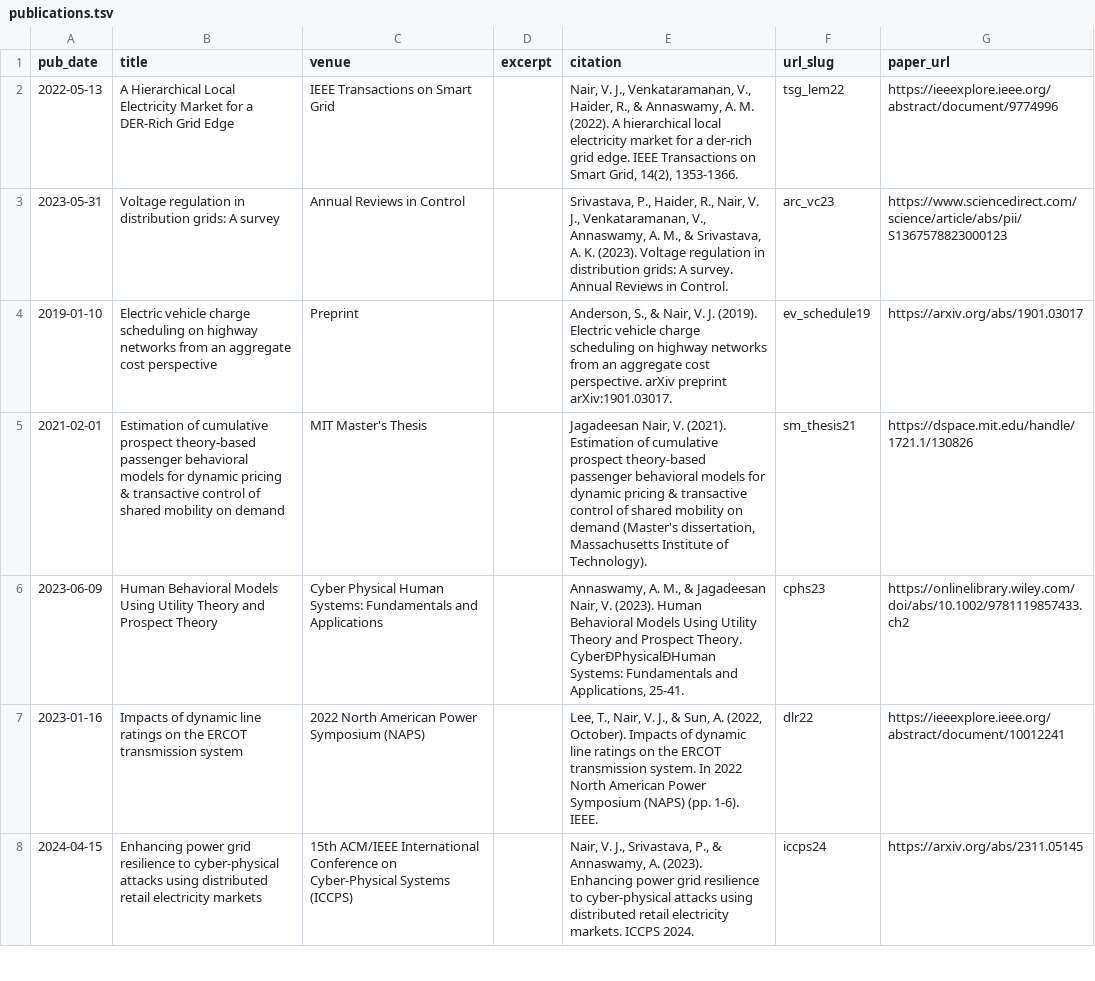
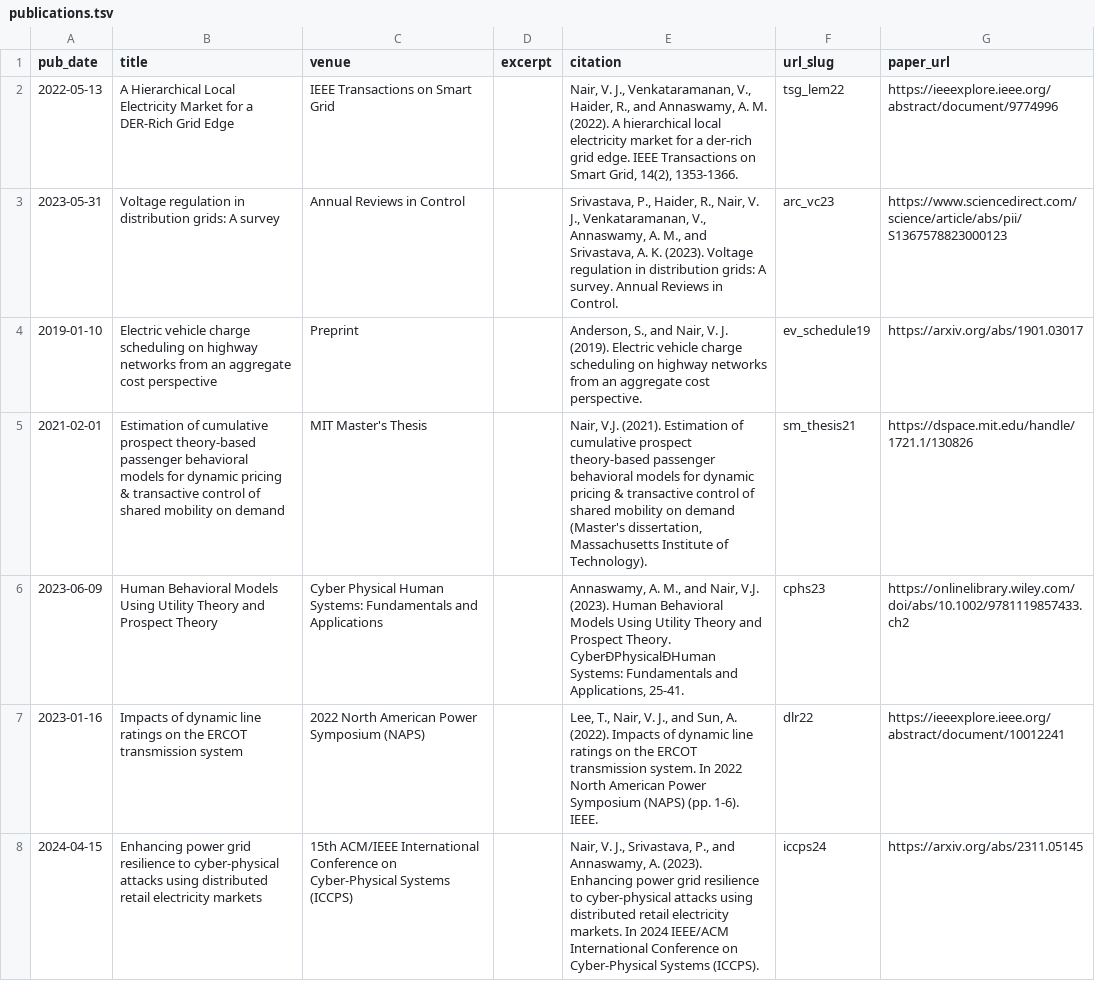
Before and after one commit to vineetjnair9/vineetjnair, a TSV file: markdown_generator/publications.tsv, drawn as a sheet; only a part is shown; the diff covers the shown part only.

Commit message:
fixed pub citations

```diff
--- a/markdown_generator/publications.tsv
+++ b/markdown_generator/publications.tsv
@@ -1,8 +1,8 @@
 pub_date	title	venue	excerpt	citation	url_slug	paper_url
-2022-05-13	A Hierarchical Local Electricity Market for a DER-Rich Grid Edge	IEEE Transactions on Smart Grid		"Nair, V. J., Venkataramanan, V., Haider, R., & Annaswamy, A. M. (2022). A hierarchical local electricity market for a der-rich grid edge. IEEE Transactions on Smart Grid, 14(2), 1353-1366."	tsg_lem22	https://ieeexplore.ieee.org/abstract/document/9774996
-2023-05-31	Voltage regulation in distribution grids: A survey	Annual Reviews in Control		"Srivastava, P., Haider, R., Nair, V. J., Venkataramanan, V., Annaswamy, A. M., & Srivastava, A. K. (2023). Voltage regulation in distribution grids: A survey. Annual Reviews in Control."	arc_vc23	https://www.sciencedirect.com/science/article/abs/pii/S1367578823000123
-2019-01-10	Electric vehicle charge scheduling on highway networks from an aggregate cost perspective	Preprint		"Anderson, S., & Nair, V. J. (2019). Electric vehicle charge scheduling on highway networks from an aggregate cost perspective. arXiv preprint arXiv:1901.03017."	ev_schedule19	https://arxiv.org/abs/1901.03017
-2021-02-01	Estimation of cumulative prospect theory-based passenger behavioral models for dynamic pricing & transactive control of shared mobility on demand	MIT  Master's Thesis		"Jagadeesan Nair, V. (2021). Estimation of cumulative prospect theory-based passenger behavioral models for dynamic pricing & transactive control of shared mobility on demand (Master's dissertation, Massachusetts Institute of Technology)."	sm_thesis21	https://dspace.mit.edu/handle/1721.1/130826
-2023-06-09	Human Behavioral Models Using Utility Theory and Prospect Theory	Cyber Physical Human Systems: Fundamentals and Applications		"Annaswamy, A. M., & Jagadeesan Nair, V. (2023). Human Behavioral Models Using Utility Theory and Prospect Theory. CyberÐPhysicalÐHuman Systems: Fundamentals and Applications, 25-41."	cphs23	https://onlinelibrary.wiley.com/doi/abs/10.1002/9781119857433.ch2
-2023-01-16	Impacts of dynamic line ratings on the ERCOT transmission system	2022 North American Power Symposium (NAPS)		"Lee, T., Nair, V. J., & Sun, A. (2022, October). Impacts of dynamic line ratings on the ERCOT transmission system. In 2022 North American Power Symposium (NAPS) (pp. 1-6). IEEE."	dlr22	https://ieeexplore.ieee.org/abstract/document/10012241
-2024-04-15	Enhancing power grid resilience to cyber-physical attacks using distributed retail electricity markets	15th ACM/IEEE International Conference on Cyber-Physical Systems (ICCPS)		"Nair, V. J., Srivastava, P., & Annaswamy, A. (2023). Enhancing power grid resilience to cyber-physical attacks using distributed retail electricity markets. ICCPS 2024."	iccps24	https://arxiv.org/abs/2311.05145
+2022-05-13	A Hierarchical Local Electricity Market for a DER-Rich Grid Edge	IEEE Transactions on Smart Grid		"Nair, V. J., Venkataramanan, V., Haider, R., and Annaswamy, A. M. (2022). A hierarchical local electricity market for a der-rich grid edge. IEEE Transactions on Smart Grid, 14(2), 1353-1366."	tsg_lem22	https://ieeexplore.ieee.org/abstract/document/9774996
+2023-05-31	Voltage regulation in distribution grids: A survey	Annual Reviews in Control		"Srivastava, P., Haider, R., Nair, V. J., Venkataramanan, V., Annaswamy, A. M., and Srivastava, A. K. (2023). Voltage regulation in distribution grids: A survey. Annual Reviews in Control."	arc_vc23	https://www.sciencedirect.com/science/article/abs/pii/S1367578823000123
+2019-01-10	Electric vehicle charge scheduling on highway networks from an aggregate cost perspective	Preprint		"Anderson, S., and Nair, V. J. (2019). Electric vehicle charge scheduling on highway networks from an aggregate cost perspective."	ev_schedule19	https://arxiv.org/abs/1901.03017
+2021-02-01	Estimation of cumulative prospect theory-based passenger behavioral models for dynamic pricing & transactive control of shared mobility on demand	MIT  Master's Thesis		"Nair, V.J. (2021). Estimation of cumulative prospect theory-based passenger behavioral models for dynamic pricing & transactive control of shared mobility on demand (Master's dissertation, Massachusetts Institute of Technology)."	sm_thesis21	https://dspace.mit.edu/handle/1721.1/130826
+2023-06-09	Human Behavioral Models Using Utility Theory and Prospect Theory	Cyber Physical Human Systems: Fundamentals and Applications		"Annaswamy, A. M., and Nair, V.J. (2023). Human Behavioral Models Using Utility Theory and Prospect Theory. CyberÐPhysicalÐHuman Systems: Fundamentals and Applications, 25-41."	cphs23	https://onlinelibrary.wiley.com/doi/abs/10.1002/9781119857433.ch2
+2023-01-16	Impacts of dynamic line ratings on the ERCOT transmission system	2022 North American Power Symposium (NAPS)		"Lee, T., Nair, V. J., and Sun, A. (2022). Impacts of dynamic line ratings on the ERCOT transmission system. In 2022 North American Power Symposium (NAPS) (pp. 1-6). IEEE."	dlr22	https://ieeexplore.ieee.org/abstract/document/10012241
+2024-04-15	Enhancing power grid resilience to cyber-physical attacks using distributed retail electricity markets	15th ACM/IEEE International Conference on Cyber-Physical Systems (ICCPS)		"Nair, V. J., Srivastava, P., and Annaswamy, A. (2023). Enhancing power grid resilience to cyber-physical attacks using distributed retail electricity markets. In 2024 IEEE/ACM International Conference on Cyber-Physical Systems (ICCPS)."	iccps24	https://arxiv.org/abs/2311.05145
```
Also changed, not shown: 6 edited cells elsewhere in this file, 13 other files.
